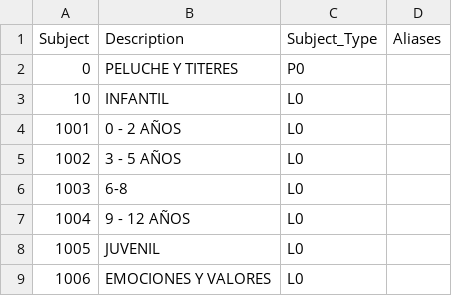
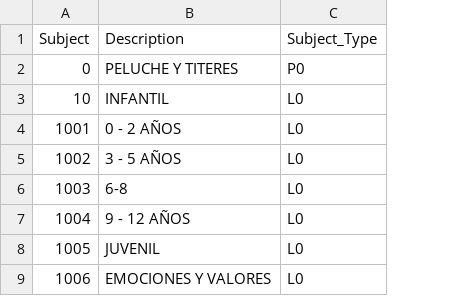
Before and after one commit to dub101/book-store-assistant, a TSV file: data/reference/subjects.tsv, drawn as a sheet; only a part is shown; the diff names each change by its address in the sheet, - before the commit and + after, or states it on an @@ line.

```diff
--- a/data/reference/subjects.tsv
+++ b/data/reference/subjects.tsv
-column D (Aliases), empty
```
Also changed, not shown: 51 other files.
